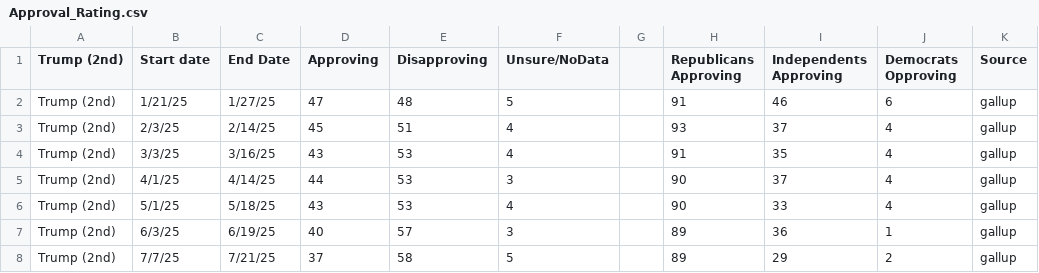
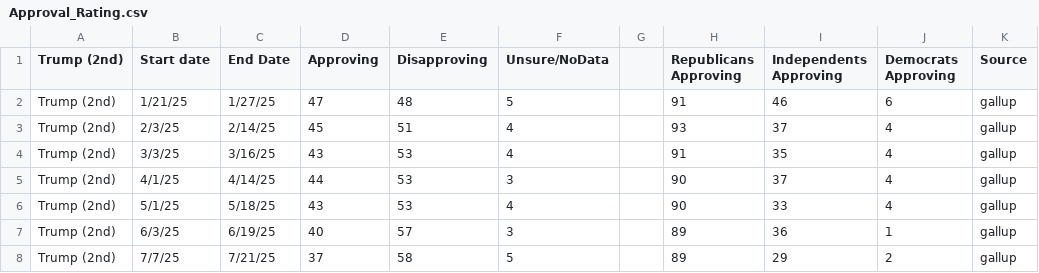
Before and after one commit to rootau/CSE163-Final, a CSV file: Approval_Rating.csv, drawn as a sheet; only a part is shown.

Commit message:
Added some Approval Rating summuries

```diff
--- a/Approval_Rating.csv
+++ b/Approval_Rating.csv
@@ -1,2 +1,2 @@
-Trump (2nd),Start date,End Date,Approving,Disapproving,Unsure/NoData,,Republicans Approving,Independents Approving,Democrats Opproving,Source,,,,,,,,,,,
+Trump (2nd),Start date,End Date,Approving,Disapproving,Unsure/NoData,,Republicans Approving,Independents Approving,Democrats Approving,Source,,,,,,,,,,,
 Trump (2nd),1/21/25,1/27/25,47,48,5,,91,46,6,gallup,,,,,,,,,,,
```
Also changed, not shown: 1 other file.
